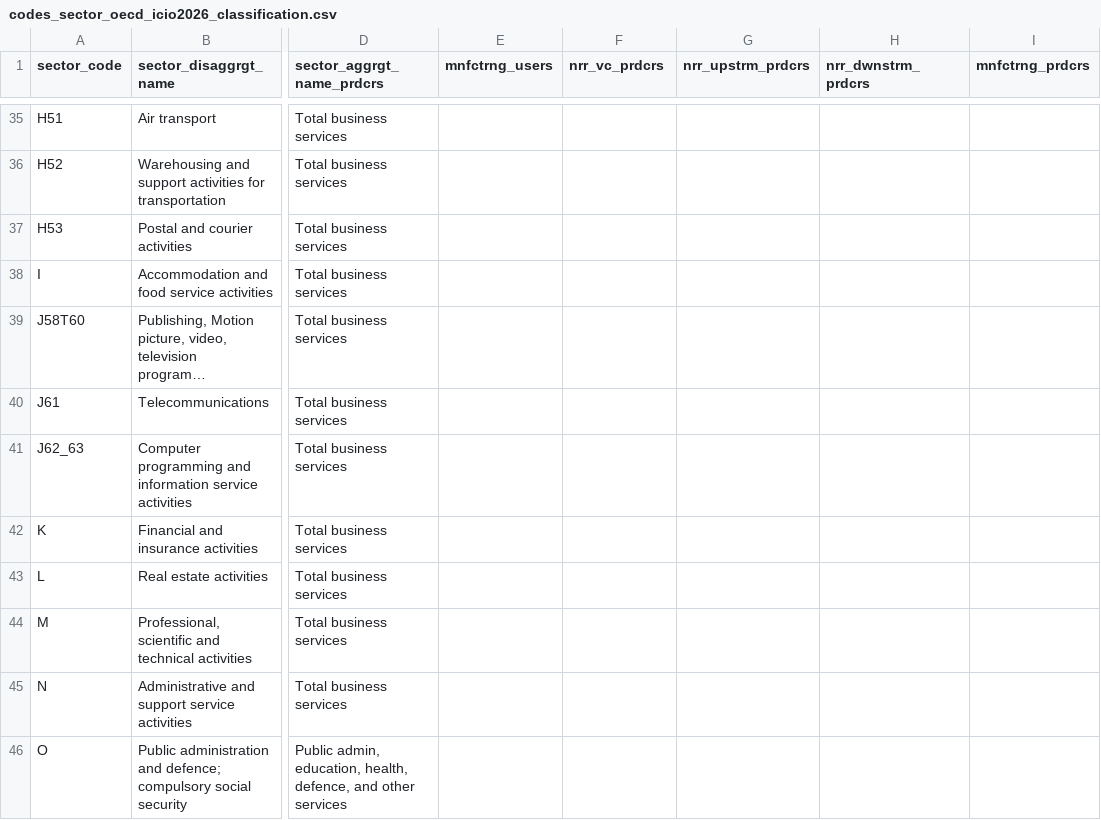
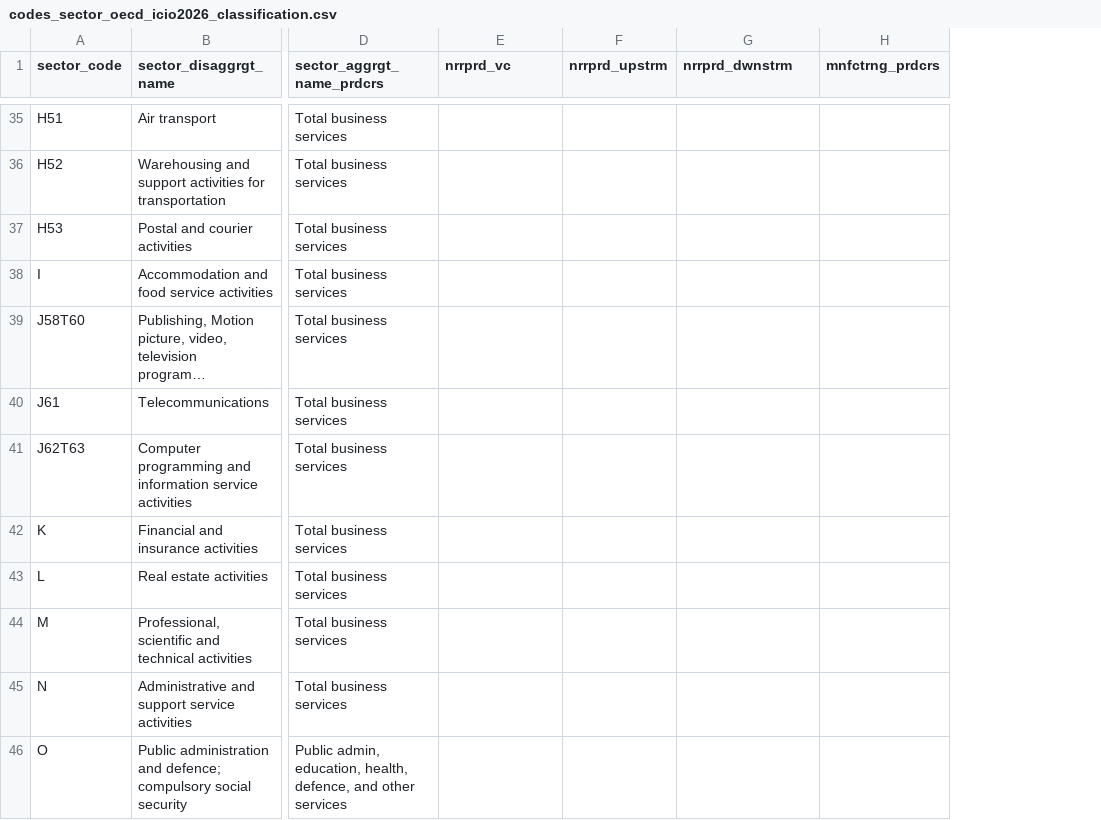
Before and after one commit to mmvvff/aamne_decompr, a CSV file: data_urls/codes_sector_oecd_icio2026_classification.csv, drawn as a sheet; only a part is shown, gaps mark what is left out; long unchanged cells end in …; the diff covers the shown part only; the diff names each change by its address in the sheet, - before the commit and + after, or states it on an @@ line.

Commit message:
sector confirmation

```diff
--- a/data_urls/codes_sector_oecd_icio2026_classification.csv
+++ b/data_urls/codes_sector_oecd_icio2026_classification.csv
-column H (nrr_dwnstrm_prdcrs), empty
-E1: mnfctrng_users
+E1: nrrprd_vc
-F1: nrr_vc_prdcrs
+F1: nrrprd_upstrm
-G1: nrr_upstrm_prdcrs
+G1: nrrprd_dwnstrm
-A41 (sector_code): J62_63
+A41 (sector_code): J62T63
```
Also changed, not shown: 33 edited cells elsewhere in this file, data_urls/codes_sector_oecd_aamneV23_classification.csv, 1 other file.
